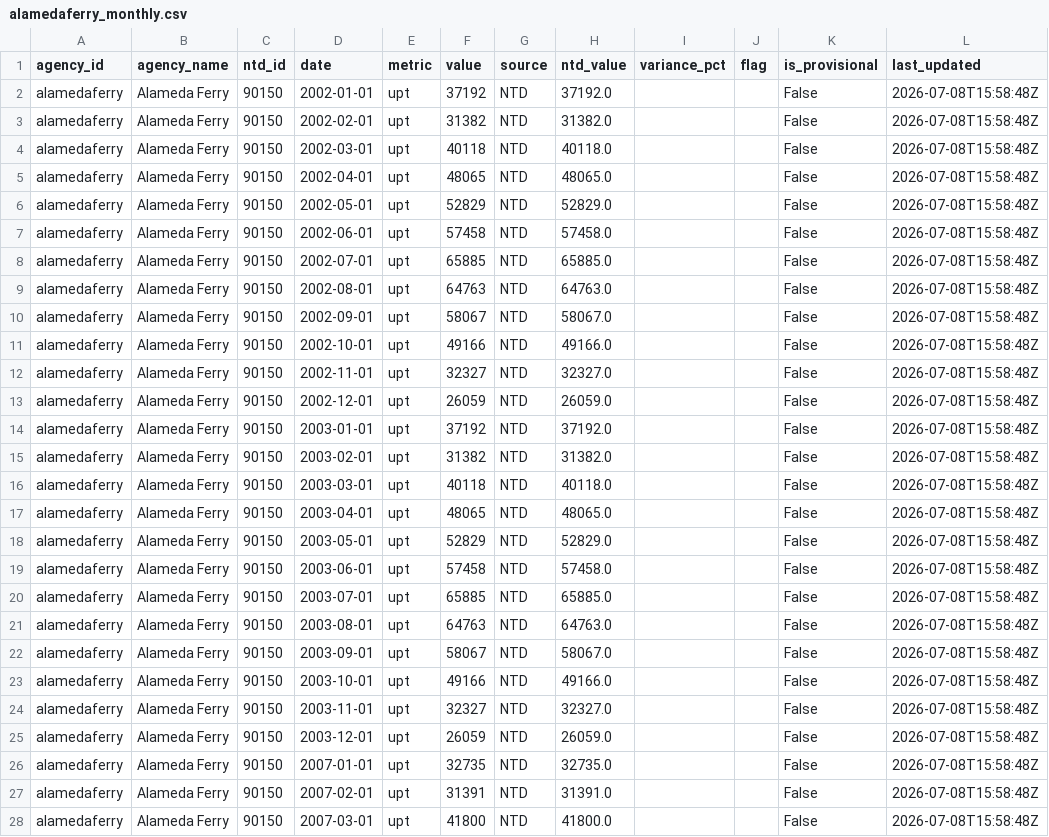
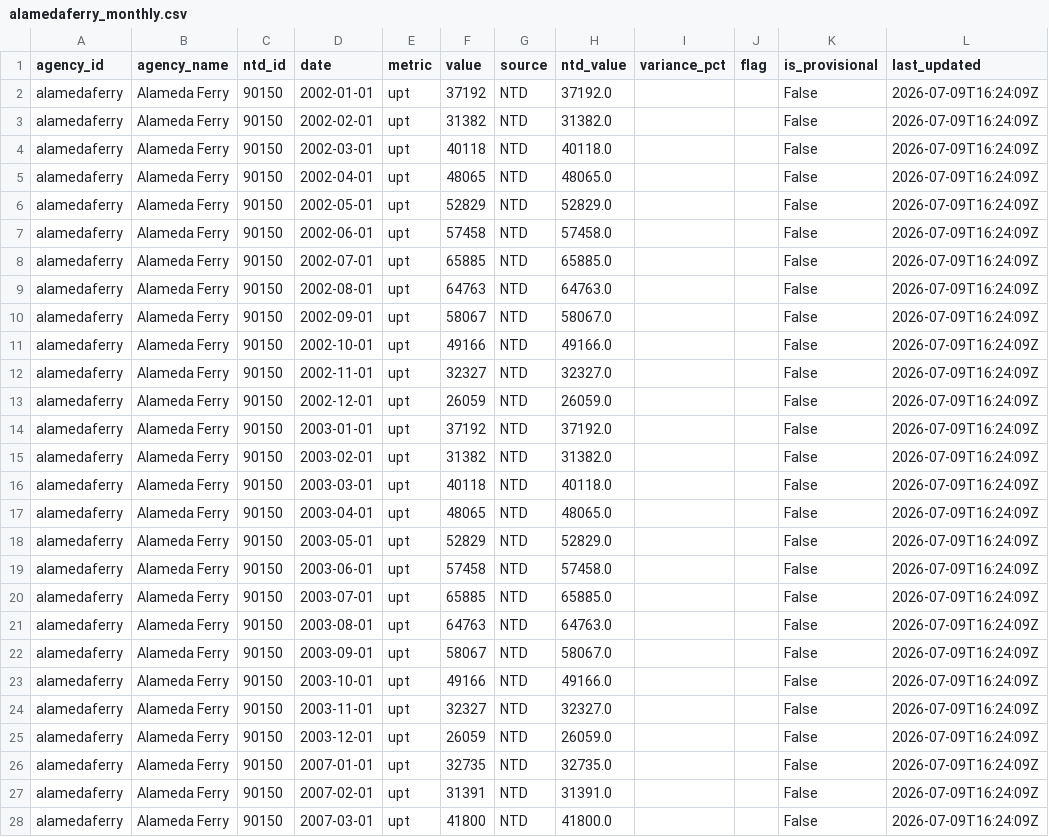
Before and after one commit to alariosjx/bcn-transit-tracker, a CSV file: data/public/alamedaferry_monthly.csv, drawn as a sheet; only a part is shown; the diff covers the shown part only.

```diff
--- a/data/public/alamedaferry_monthly.csv
+++ b/data/public/alamedaferry_monthly.csv
@@ -1,28 +1,28 @@
 agency_id,agency_name,ntd_id,date,metric,value,source,ntd_value,variance_pct,flag,is_provisional,last_updated
-alamedaferry,Alameda Ferry,90150,2002-01-01,upt,37192,NTD,37192.0,,,False,2026-07-08T15:58:48Z
-alamedaferry,Alameda Ferry,90150,2002-02-01,upt,31382,NTD,31382.0,,,False,2026-07-08T15:58:48Z
-alamedaferry,Alameda Ferry,90150,2002-03-01,upt,40118,NTD,40118.0,,,False,2026-07-08T15:58:48Z
-alamedaferry,Alameda Ferry,90150,2002-04-01,upt,48065,NTD,48065.0,,,False,2026-07-08T15:58:48Z
-alamedaferry,Alameda Ferry,90150,2002-05-01,upt,52829,NTD,52829.0,,,False,2026-07-08T15:58:48Z
-alamedaferry,Alameda Ferry,90150,2002-06-01,upt,57458,NTD,57458.0,,,False,2026-07-08T15:58:48Z
-alamedaferry,Alameda Ferry,90150,2002-07-01,upt,65885,NTD,65885.0,,,False,2026-07-08T15:58:48Z
-alamedaferry,Alameda Ferry,90150,2002-08-01,upt,64763,NTD,64763.0,,,False,2026-07-08T15:58:48Z
-alamedaferry,Alameda Ferry,90150,2002-09-01,upt,58067,NTD,58067.0,,,False,2026-07-08T15:58:48Z
-alamedaferry,Alameda Ferry,90150,2002-10-01,upt,49166,NTD,49166.0,,,False,2026-07-08T15:58:48Z
-alamedaferry,Alameda Ferry,90150,2002-11-01,upt,32327,NTD,32327.0,,,False,2026-07-08T15:58:48Z
-alamedaferry,Alameda Ferry,90150,2002-12-01,upt,26059,NTD,26059.0,,,False,2026-07-08T15:58:48Z
-alamedaferry,Alameda Ferry,90150,2003-01-01,upt,37192,NTD,37192.0,,,False,2026-07-08T15:58:48Z
-alamedaferry,Alameda Ferry,90150,2003-02-01,upt,31382,NTD,31382.0,,,False,2026-07-08T15:58:48Z
-alamedaferry,Alameda Ferry,90150,2003-03-01,upt,40118,NTD,40118.0,,,False,2026-07-08T15:58:48Z
-alamedaferry,Alameda Ferry,90150,2003-04-01,upt,48065,NTD,48065.0,,,False,2026-07-08T15:58:48Z
-alamedaferry,Alameda Ferry,90150,2003-05-01,upt,52829,NTD,52829.0,,,False,2026-07-08T15:58:48Z
-alamedaferry,Alameda Ferry,90150,2003-06-01,upt,57458,NTD,57458.0,,,False,2026-07-08T15:58:48Z
-alamedaferry,Alameda Ferry,90150,2003-07-01,upt,65885,NTD,65885.0,,,False,2026-07-08T15:58:48Z
-alamedaferry,Alameda Ferry,90150,2003-08-01,upt,64763,NTD,64763.0,,,False,2026-07-08T15:58:48Z
-alamedaferry,Alameda Ferry,90150,2003-09-01,upt,58067,NTD,58067.0,,,False,2026-07-08T15:58:48Z
-alamedaferry,Alameda Ferry,90150,2003-10-01,upt,49166,NTD,49166.0,,,False,2026-07-08T15:58:48Z
-alamedaferry,Alameda Ferry,90150,2003-11-01,upt,32327,NTD,32327.0,,,False,2026-07-08T15:58:48Z
-alamedaferry,Alameda Ferry,90150,2003-12-01,upt,26059,NTD,26059.0,,,False,2026-07-08T15:58:48Z
-alamedaferry,Alameda Ferry,90150,2007-01-01,upt,32735,NTD,32735.0,,,False,2026-07-08T15:58:48Z
-alamedaferry,Alameda Ferry,90150,2007-02-01,upt,31391,NTD,31391.0,,,False,2026-07-08T15:58:48Z
-alamedaferry,Alameda Ferry,90150,2007-03-01,upt,41800,NTD,41800.0,,,False,2026-07-08T15:58:48Z
+alamedaferry,Alameda Ferry,90150,2002-01-01,upt,37192,NTD,37192.0,,,False,2026-07-09T16:24:09Z
+alamedaferry,Alameda Ferry,90150,2002-02-01,upt,31382,NTD,31382.0,,,False,2026-07-09T16:24:09Z
+alamedaferry,Alameda Ferry,90150,2002-03-01,upt,40118,NTD,40118.0,,,False,2026-07-09T16:24:09Z
+alamedaferry,Alameda Ferry,90150,2002-04-01,upt,48065,NTD,48065.0,,,False,2026-07-09T16:24:09Z
+alamedaferry,Alameda Ferry,90150,2002-05-01,upt,52829,NTD,52829.0,,,False,2026-07-09T16:24:09Z
+alamedaferry,Alameda Ferry,90150,2002-06-01,upt,57458,NTD,57458.0,,,False,2026-07-09T16:24:09Z
+alamedaferry,Alameda Ferry,90150,2002-07-01,upt,65885,NTD,65885.0,,,False,2026-07-09T16:24:09Z
+alamedaferry,Alameda Ferry,90150,2002-08-01,upt,64763,NTD,64763.0,,,False,2026-07-09T16:24:09Z
+alamedaferry,Alameda Ferry,90150,2002-09-01,upt,58067,NTD,58067.0,,,False,2026-07-09T16:24:09Z
+alamedaferry,Alameda Ferry,90150,2002-10-01,upt,49166,NTD,49166.0,,,False,2026-07-09T16:24:09Z
+alamedaferry,Alameda Ferry,90150,2002-11-01,upt,32327,NTD,32327.0,,,False,2026-07-09T16:24:09Z
+alamedaferry,Alameda Ferry,90150,2002-12-01,upt,26059,NTD,26059.0,,,False,2026-07-09T16:24:09Z
+alamedaferry,Alameda Ferry,90150,2003-01-01,upt,37192,NTD,37192.0,,,False,2026-07-09T16:24:09Z
+alamedaferry,Alameda Ferry,90150,2003-02-01,upt,31382,NTD,31382.0,,,False,2026-07-09T16:24:09Z
+alamedaferry,Alameda Ferry,90150,2003-03-01,upt,40118,NTD,40118.0,,,False,2026-07-09T16:24:09Z
+alamedaferry,Alameda Ferry,90150,2003-04-01,upt,48065,NTD,48065.0,,,False,2026-07-09T16:24:09Z
+alamedaferry,Alameda Ferry,90150,2003-05-01,upt,52829,NTD,52829.0,,,False,2026-07-09T16:24:09Z
+alamedaferry,Alameda Ferry,90150,2003-06-01,upt,57458,NTD,57458.0,,,False,2026-07-09T16:24:09Z
+alamedaferry,Alameda Ferry,90150,2003-07-01,upt,65885,NTD,65885.0,,,False,2026-07-09T16:24:09Z
+alamedaferry,Alameda Ferry,90150,2003-08-01,upt,64763,NTD,64763.0,,,False,2026-07-09T16:24:09Z
+alamedaferry,Alameda Ferry,90150,2003-09-01,upt,58067,NTD,58067.0,,,False,2026-07-09T16:24:09Z
+alamedaferry,Alameda Ferry,90150,2003-10-01,upt,49166,NTD,49166.0,,,False,2026-07-09T16:24:09Z
+alamedaferry,Alameda Ferry,90150,2003-11-01,upt,32327,NTD,32327.0,,,False,2026-07-09T16:24:09Z
+alamedaferry,Alameda Ferry,90150,2003-12-01,upt,26059,NTD,26059.0,,,False,2026-07-09T16:24:09Z
+alamedaferry,Alameda Ferry,90150,2007-01-01,upt,32735,NTD,32735.0,,,False,2026-07-09T16:24:09Z
+alamedaferry,Alameda Ferry,90150,2007-02-01,upt,31391,NTD,31391.0,,,False,2026-07-09T16:24:09Z
+alamedaferry,Alameda Ferry,90150,2007-03-01,upt,41800,NTD,41800.0,,,False,2026-07-09T16:24:09Z
```
Also changed, not shown: 57 edited cells elsewhere in this file, data/public/ace_monthly.csv, data/public/actransit_monthly.csv, 24 other files.
